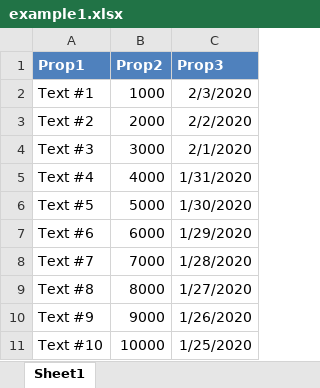
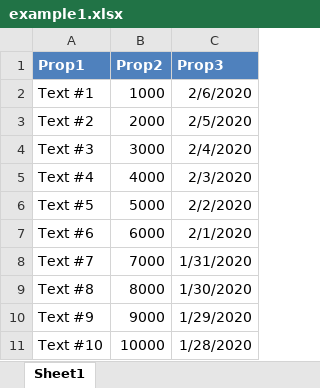
Before and after one commit to mustaddon/ArrayToExcel, an Excel workbook: Examples/example1.xlsx, sheet Sheet1, drawn as a sheet; values as stored, in another font and other column widths than the file's, no borders; the diff names each change by its address in the sheet, - before the commit and + after, or states it on an @@ line.

```diff
--- a/Examples/example1.xlsx (sheet Sheet1)
+++ b/Examples/example1.xlsx (sheet Sheet1)
-C2 (Prop3): 2/3/2020
+C2 (Prop3): 2/6/2020
-C3 (Prop3): 2/2/2020
+C3 (Prop3): 2/5/2020
-C4 (Prop3): 2/1/2020
+C4 (Prop3): 2/4/2020
-C5 (Prop3): 1/31/2020
+C5 (Prop3): 2/3/2020
-C6 (Prop3): 1/30/2020
+C6 (Prop3): 2/2/2020
-C7 (Prop3): 1/29/2020
+C7 (Prop3): 2/1/2020
-C8 (Prop3): 1/28/2020
+C8 (Prop3): 1/31/2020
-C9 (Prop3): 1/27/2020
+C9 (Prop3): 1/30/2020
-C10 (Prop3): 1/26/2020
+C10 (Prop3): 1/29/2020
-C11 (Prop3): 1/25/2020
+C11 (Prop3): 1/28/2020
```
Also changed, not shown: Examples/example2.xlsx, 6 other files.
